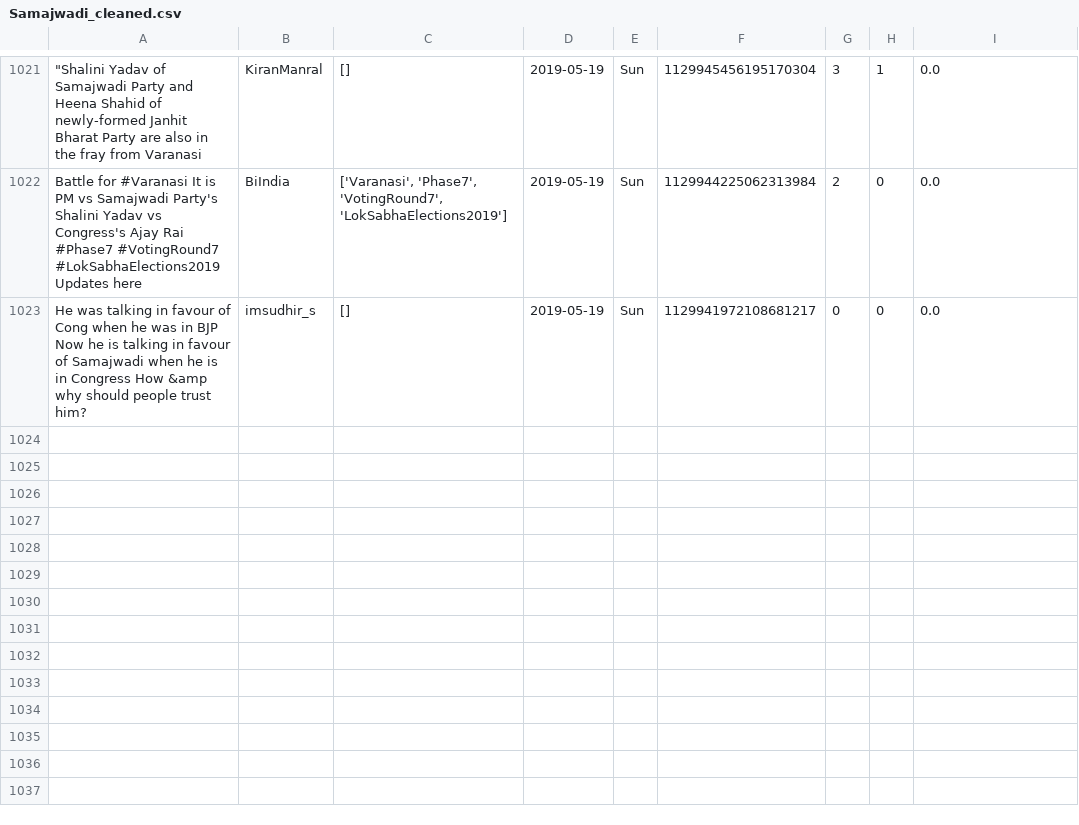
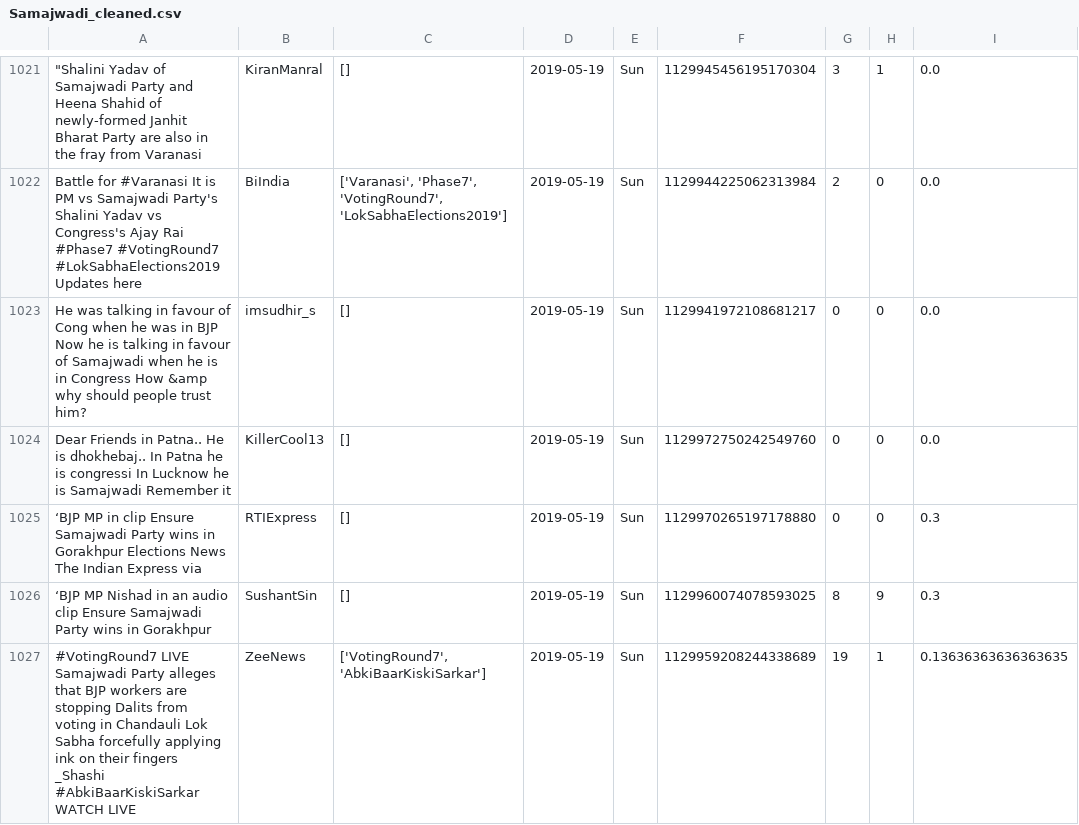
Before and after one commit to itsDevhere/DataRepo, a CSV file: Samajwadi_cleaned.csv, drawn as a sheet; only a part is shown, gaps mark what is left out.

```diff
--- a/Samajwadi_cleaned.csv
+++ b/Samajwadi_cleaned.csv
@@ -1023 +1023,5 @@ Battle for #Varanasi It is PM vs Samajwadi Party's Shalini Yadav vs Congress's A
 He was talking in favour of Cong when he was in BJP Now he is talking in favour of Samajwadi when he is in Congress How &amp why should people trust him?,imsudhir_s,[],2019-05-19,Sun,1129941972108681217,0,0,0.0
+Dear Friends in Patna.. He is dhokhebaj.. In Patna he is congressi In Lucknow he is Samajwadi Remember it,KillerCool13,[],2019-05-19,Sun,1129972750242549760,0,0,0.0
+‘BJP MP in clip Ensure Samajwadi Party wins in Gorakhpur Elections News The Indian Express via,RTIExpress,[],2019-05-19,Sun,1129970265197178880,0,0,0.3
+‘BJP MP Nishad in an audio clip Ensure Samajwadi Party wins in Gorakhpur,SushantSin,[],2019-05-19,Sun,1129960074078593025,8,9,0.3
+#VotingRound7 LIVE Samajwadi Party alleges that BJP workers are stopping Dalits from voting in Chandauli Lok Sabha forcefully applying ink on their fingers _Shashi #AbkiBaarKiskiSarkar WATCH LIVE,ZeeNews,"['VotingRound7', 'AbkiBaarKiskiSarkar']",2019-05-19,Sun,1129959208244338689,19,1,0.13636363636363635
```
Also changed, not shown: CPIM_cleaned.csv, RJD_cleaned.csv, 1 other file.
